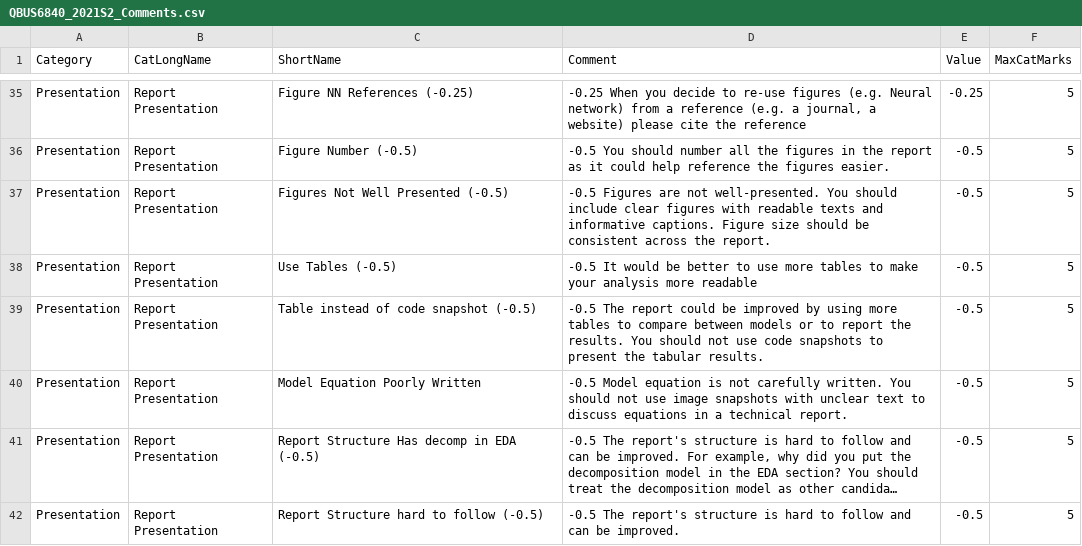
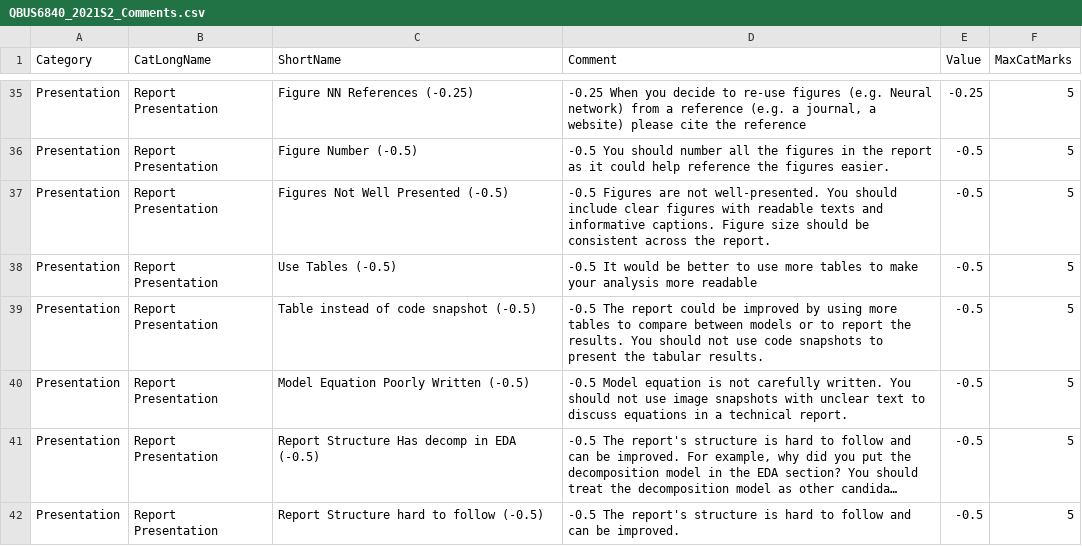
Before and after one commit to ardimirzaei/AutoFeedbackGenerator, a CSV file: QBUS6840_2021S2_Comments.csv, drawn as a sheet; only a part is shown, gaps mark what is left out; long unchanged cells end in …; the diff names each change by its address in the sheet, - before the commit and + after, or states it on an @@ line.

Commit message:
Update QBUS6840_2021S2_Comments.csv

```diff
--- a/QBUS6840_2021S2_Comments.csv
+++ b/QBUS6840_2021S2_Comments.csv
-C40 (ShortName): Model Equation Poorly Written
+C40 (ShortName): Model Equation Poorly Written (-0.5)
```
